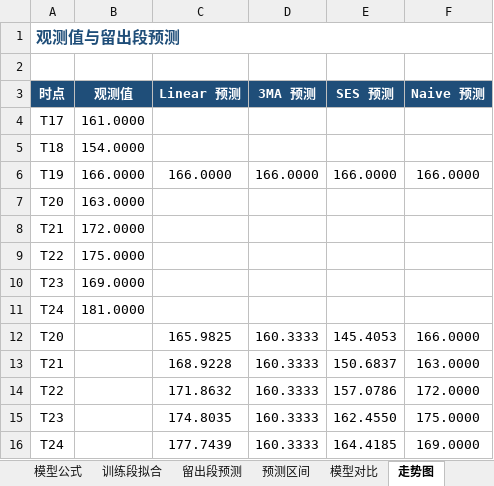
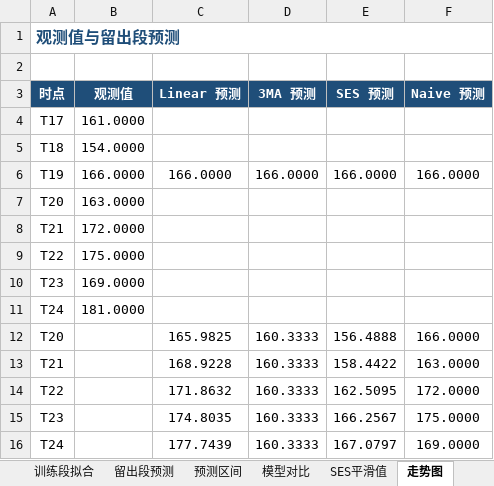
Before and after one commit to Yaccho52/AIexeercise1, an Excel workbook: ts_forecast_result.xlsx, sheet 走势图, drawn as a sheet; values as stored, in another font and other column widths than the file's, no borders; charts and pictures not drawn; the diff names each change by its address in the sheet, - before the commit and + after, or states it on an @@ line.

```diff
--- a/ts_forecast_result.xlsx (sheet 走势图)
+++ b/ts_forecast_result.xlsx (sheet 走势图)
+sheet tab: SES平滑值
-E12 (SES 预测): 145.4053
+E12 (SES 预测): 156.4888
-E13 (SES 预测): 150.6837
+E13 (SES 预测): 158.4422
-E14 (SES 预测): 157.0786
+E14 (SES 预测): 162.5095
-E15 (SES 预测): 162.4550
+E15 (SES 预测): 166.2567
-E16 (SES 预测): 164.4185
+E16 (SES 预测): 167.0797
```
Also changed, not shown: sheet 训练段拟合, sheet 预测区间, sheet 留出段预测, sheet 模型对比, sheet 模型公式, 6 other files.
